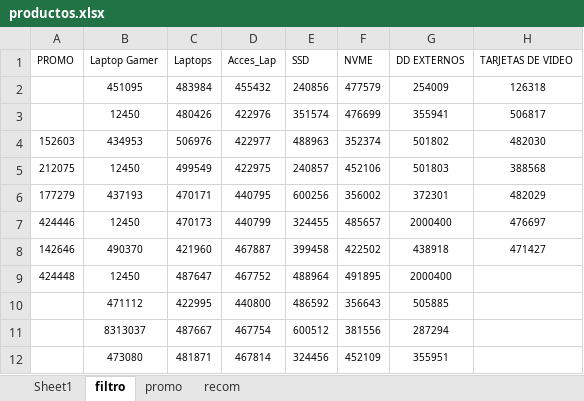
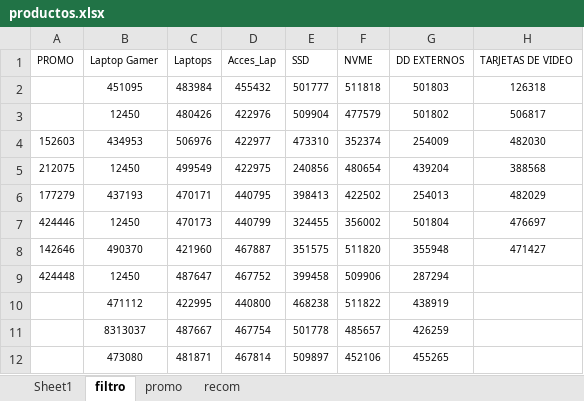
Before and after one commit to scperu/store, an Excel workbook: productos.xlsx, sheet filtro, drawn as a sheet; only a part is shown; values as stored, in another font and other column widths than the file's, no borders; table styles not drawn; the diff covers the shown part only; the diff names each change by its address in the sheet, - before the commit and + after, or states it on an @@ line.

```diff
--- a/productos.xlsx (sheet filtro)
+++ b/productos.xlsx (sheet filtro)
-E2 (SSD): 240856
+E2 (SSD): 501777
-F2 (NVME): 477579
+F2 (NVME): 511818
-G2 (DD EXTERNOS): 254009
+G2 (DD EXTERNOS): 501803
-E3 (SSD): 351574
+E3 (SSD): 509904
-F3 (NVME): 476699
+F3 (NVME): 477579
-G3 (DD EXTERNOS): 355941
+G3 (DD EXTERNOS): 501802
-E4 (SSD): 488963
+E4 (SSD): 473310
-G4 (DD EXTERNOS): 501802
+G4 (DD EXTERNOS): 254009
-E5 (SSD): 240857
+E5 (SSD): 240856
-F5 (NVME): 452106
+F5 (NVME): 480654
-G5 (DD EXTERNOS): 501803
+G5 (DD EXTERNOS): 439204
-E6 (SSD): 600256
+E6 (SSD): 398413
-F6 (NVME): 356002
+F6 (NVME): 422502
-G6 (DD EXTERNOS): 372301
+G6 (DD EXTERNOS): 254013
-F7 (NVME): 485657
+F7 (NVME): 356002
-G7 (DD EXTERNOS): 2000400
+G7 (DD EXTERNOS): 501804
-E8 (SSD): 399458
+E8 (SSD): 351575
-F8 (NVME): 422502
+F8 (NVME): 511820
-G8 (DD EXTERNOS): 438918
+G8 (DD EXTERNOS): 355948
-E9 (SSD): 488964
+E9 (SSD): 399458
-F9 (NVME): 491895
+F9 (NVME): 509906
-G9 (DD EXTERNOS): 2000400
+G9 (DD EXTERNOS): 287294
-E10 (SSD): 486592
+E10 (SSD): 468238
-F10 (NVME): 356643
+F10 (NVME): 511822
-G10 (DD EXTERNOS): 505885
+G10 (DD EXTERNOS): 438919
-E11 (SSD): 600512
+E11 (SSD): 501778
-F11 (NVME): 381556
+F11 (NVME): 485657
-G11 (DD EXTERNOS): 287294
+G11 (DD EXTERNOS): 426259
-E12 (SSD): 324456
+E12 (SSD): 509897
-F12 (NVME): 452109
+F12 (NVME): 452106
-G12 (DD EXTERNOS): 355951
+G12 (DD EXTERNOS): 455265
```
Also changed, not shown: 72 edited cells elsewhere in this sheet, sheet Sheet1.
